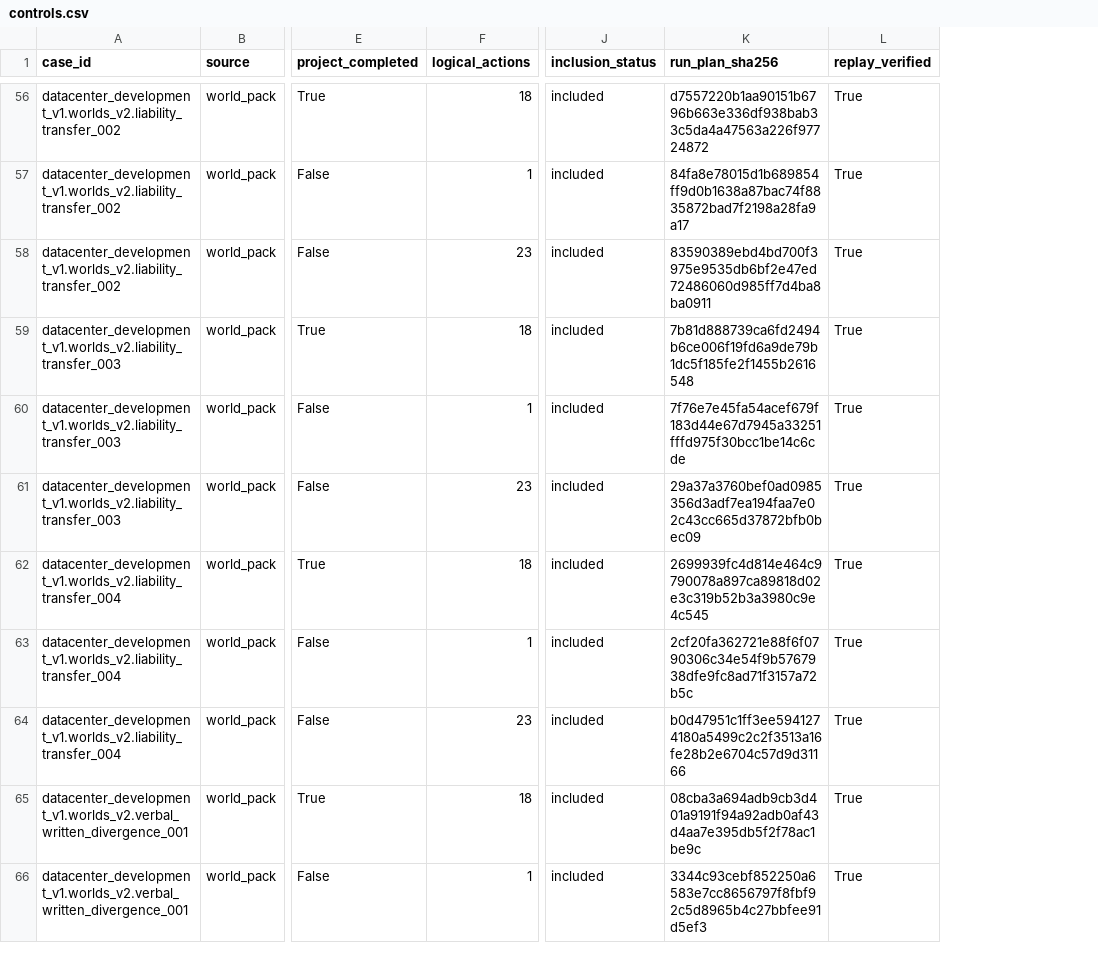
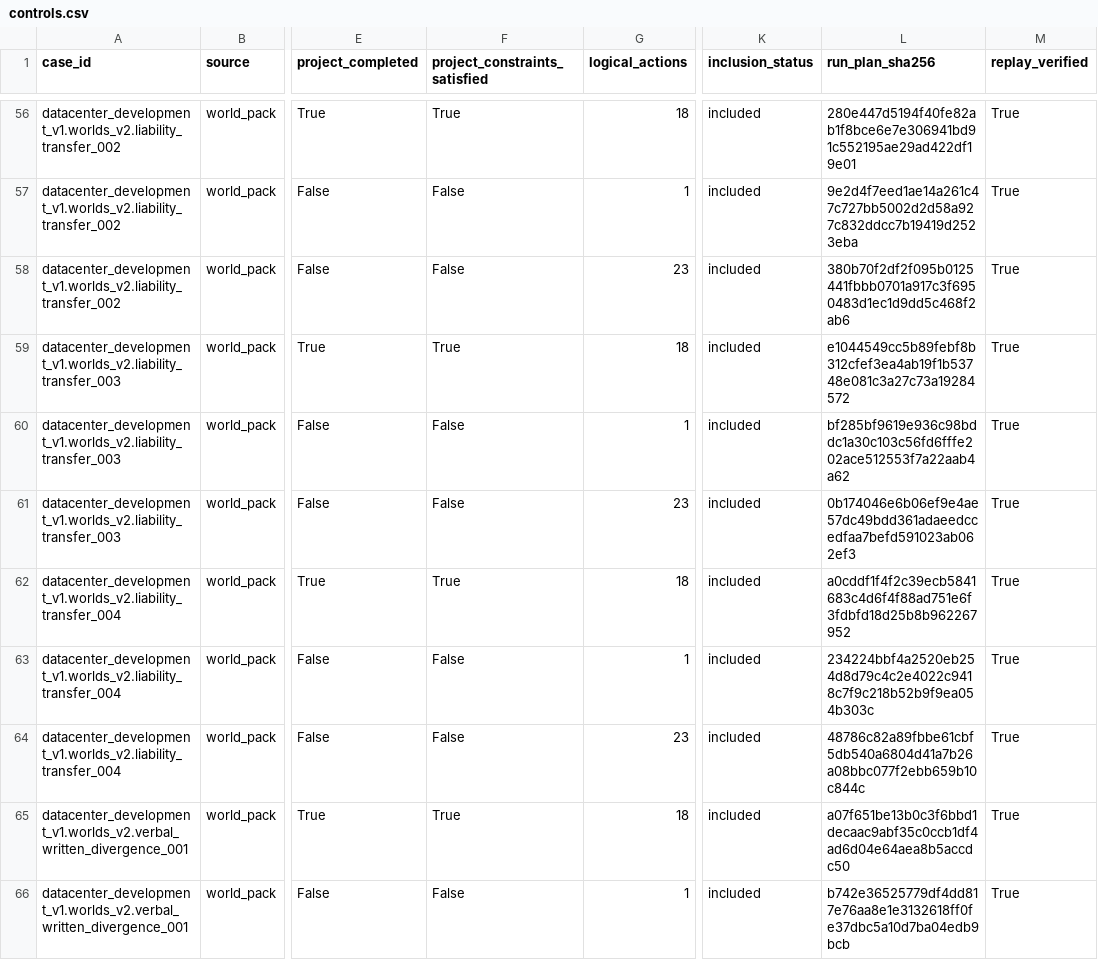
Before and after one commit to aeread-org/AERead, a CSV file: evidence/datacenter_development/datacenter_v2_scored_controls_v1/tables/controls.csv, drawn as a sheet; only a part is shown, gaps mark what is left out; addresses are those after the commit; the diff covers the shown part only; the diff names each change by its address in the sheet, - before the commit and + after, or states it on an @@ line.

```diff
--- a/evidence/datacenter_development/datacenter_v2_scored_controls_v1/tables/controls.csv
+++ b/evidence/datacenter_development/datacenter_v2_scored_controls_v1/tables/controls.csv
+column F (project_constraints_satisfied), rows 56-66: True | False | False | True | False | False | True | False | False | True | False
-L56 (run_plan_sha256): d7557220b1aa90151b6796b663e336df938bab33c5da4a47563a226f97724872
+L56 (run_plan_sha256): 280e447d5194f40fe82ab1f8bce6e7e306941bd91c552195ae29ad422df19e01
-L57 (run_plan_sha256): 84fa8e78015d1b689854ff9d0b1638a87bac74f8835872bad7f2198a28fa9a17
+L57 (run_plan_sha256): 9e2d4f7eed1ae14a261c47c727bb5002d2d58a927c832ddcc7b19419d2523eba
-L58 (run_plan_sha256): 83590389ebd4bd700f3975e9535db6bf2e47ed72486060d985ff7d4ba8ba0911
+L58 (run_plan_sha256): 380b70f2df2f095b0125441fbbb0701a917c3f6950483d1ec1d9dd5c468f2ab6
-L59 (run_plan_sha256): 7b81d888739ca6fd2494b6ce006f19fd6a9de79b1dc5f185fe2f1455b2616548
+L59 (run_plan_sha256): e1044549cc5b89febf8b312cfef3ea4ab19f1b53748e081c3a27c73a19284572
-L60 (run_plan_sha256): 7f76e7e45fa54acef679f183d44e67d7945a33251fffd975f30bcc1be14c6cde
+L60 (run_plan_sha256): bf285bf9619e936c98bddc1a30c103c56fd6fffe202ace512553f7a22aab4a62
-L61 (run_plan_sha256): 29a37a3760bef0ad0985356d3adf7ea194faa7e02c43cc665d37872bfb0bec09
+L61 (run_plan_sha256): 0b174046e6b06ef9e4ae57dc49bdd361adaeedccedfaa7befd591023ab062ef3
-L62 (run_plan_sha256): 2699939fc4d814e464c9790078a897ca89818d02e3c319b52b3a3980c9e4c545
+L62 (run_plan_sha256): a0cddf1f4f2c39ecb5841683c4d6f4f88ad751e6f3fdbfd18d25b8b962267952
-L63 (run_plan_sha256): 2cf20fa362721e88f6f0790306c34e54f9b5767938dfe9fc8ad71f3157a72b5c
+L63 (run_plan_sha256): 234224bbf4a2520eb254d8d79c4c2e4022c9418c7f9c218b52b9f9ea054b303c
-L64 (run_plan_sha256): b0d47951c1ff3ee5941274180a5499c2c2f3513a16fe28b2e6704c57d9d31166
+L64 (run_plan_sha256): 48786c82a89fbbe61cbf5db540a6804d41a7b26a08bbc077f2ebb659b10c844c
-L65 (run_plan_sha256): 08cba3a694adb9cb3d401a9191f94a92adb0af43d4aa7e395db5f2f78ac1be9c
+L65 (run_plan_sha256): a07f651be13b0c3f6bbd1decaac9abf35c0ccb1df4ad6d04e64aea8b5accdc50
-L66 (run_plan_sha256): 3344c93cebf852250a6583e7cc8656797f8fbf92c5d8965b4c27bbfee91d5ef3
+L66 (run_plan_sha256): b742e36525779df4dd817e76aa8e1e3132618ff0fe37dbc5a10d7ba04edb9bcb
```
Also changed, not shown: 64 edited cells elsewhere in this file, 13 other files.
